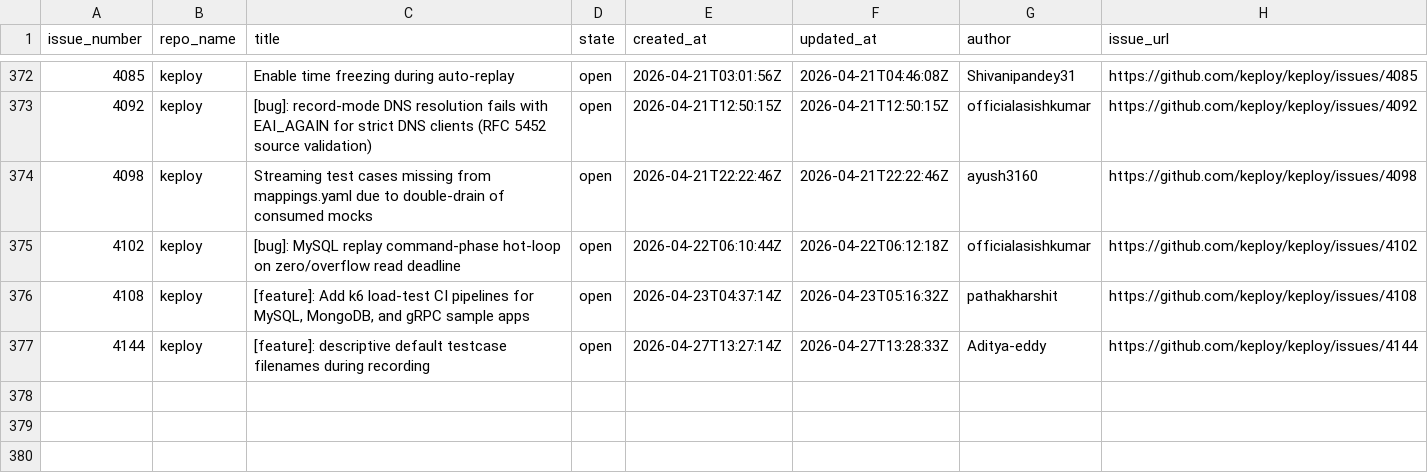
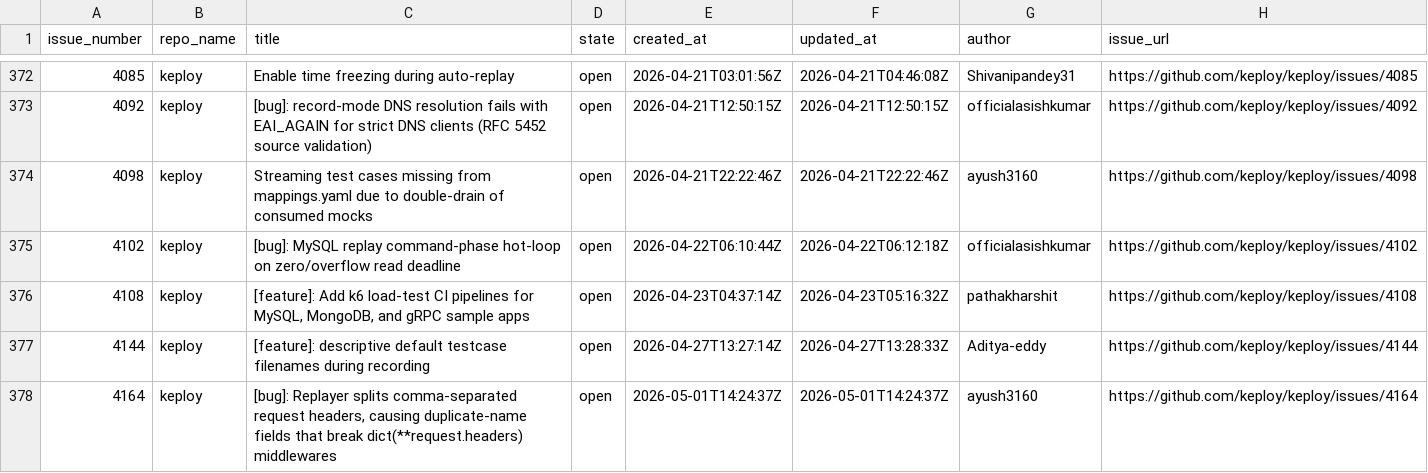
Before and after one commit to kirti763/keploy-flask-demo, a CSV file: data/new-issues.csv, drawn as a sheet; only a part is shown, gaps mark what is left out; the diff names each change by its address in the sheet, - before the commit and + after, or states it on an @@ line.

```diff
--- a/data/new-issues.csv
+++ b/data/new-issues.csv
+row 378: 4164 | keploy | [bug]: Replayer splits comma-separated request headers, causing duplicate-name fields that break dict(**request.headers) middlewares | open | 2026-05-01T14:24:37Z | 2026-05-01T14:24:37Z | ayush3160 | https://github.com/keploy/keploy/issues/4164
```
